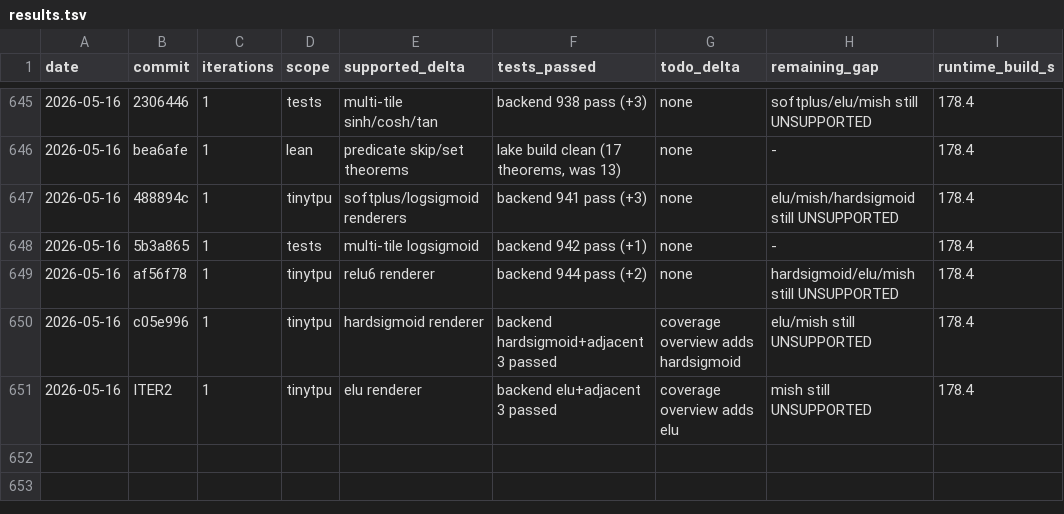
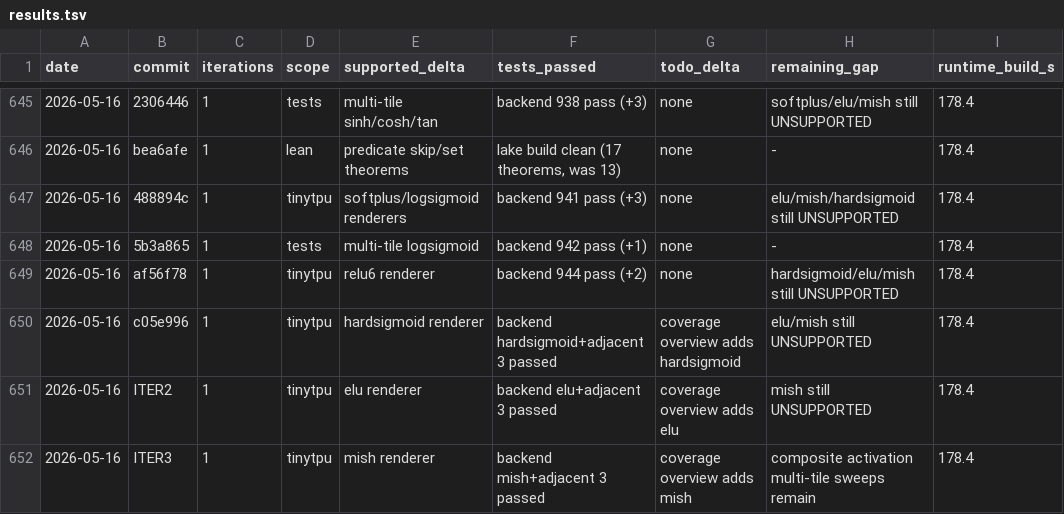
Before and after one commit to hanw/tinytpu, a TSV file: results.tsv, drawn as a sheet; only a part is shown, gaps mark what is left out; the diff names each change by its address in the sheet, - before the commit and + after, or states it on an @@ line.

Commit message:
tinytpu: mish renderer

```diff
--- a/results.tsv
+++ b/results.tsv
+row 652: 2026-05-16 | ITER3 | 1 | tinytpu | mish renderer | backend mish+adjacent 3 passed | coverage overview adds mish | composite activation multi-tile sweeps remain | 178.4
```
Also changed, not shown: 2 other files.
